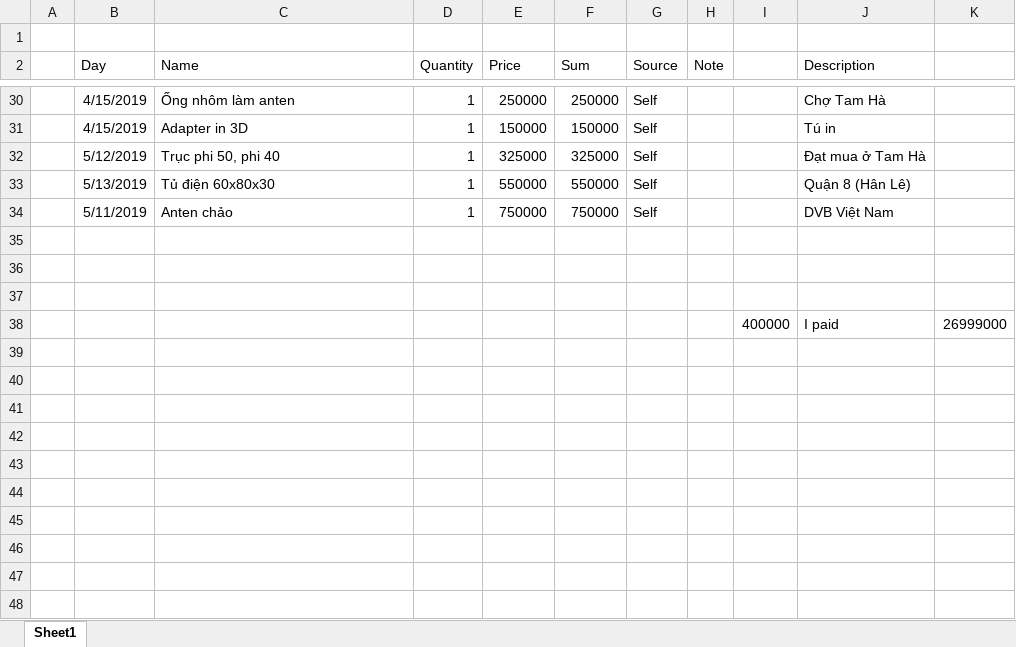
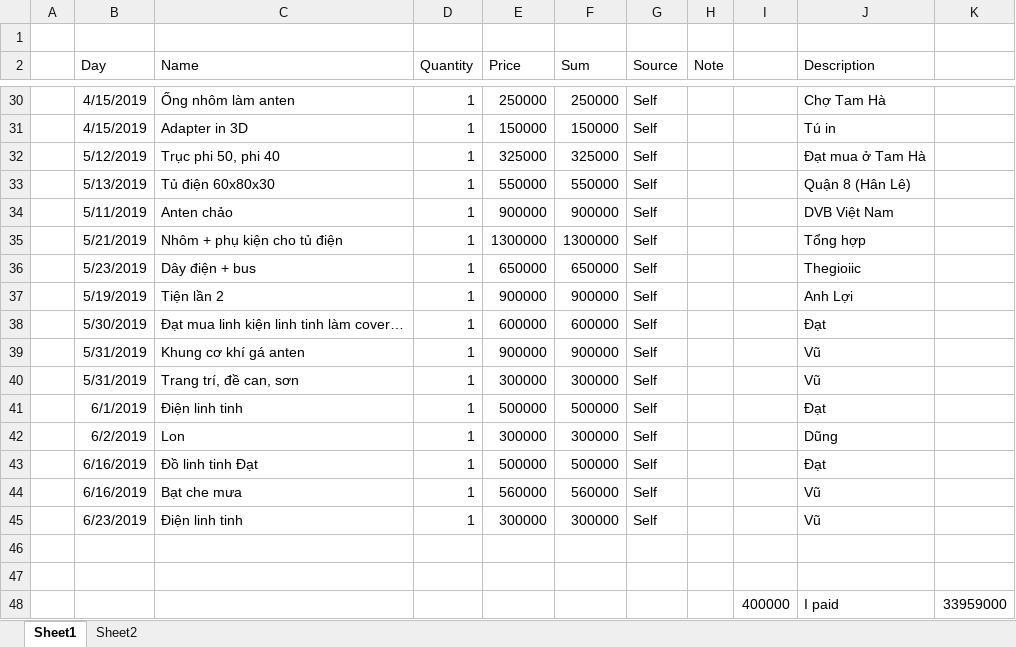
Before and after one commit to bigboy061293/satGndStat, an Excel workbook: financialControl.xlsx, sheet Sheet1, drawn as a sheet; only a part is shown, gaps mark what is left out; values as stored, in another font and other column widths than the file's, no borders; removed rows and columns are numbered as before the commit, all else as after; the diff names each change by its address in the sheet, - before the commit and + after, or states it on an @@ line.

```diff
--- a/financialControl.xlsx (sheet Sheet1)
+++ b/financialControl.xlsx (sheet Sheet1)
+sheet tab: Sheet2
-E34 (Price): 750000
+E34 (Price): 900000
-F34 (Sum): 750000
+F34 (Sum): 900000
+row 35:  | 5/21/2019 | Nhôm + phụ kiện cho tủ điện | 1 | 1300000 | 1300000 | Self |  |  | Tổng hợp
+row 36:  | 5/23/2019 | Dây điện + bus | 1 | 650000 | 650000 | Self |  |  | Thegioiic
+row 37:  | 5/19/2019 | Tiện lần 2 | 1 | 900000 | 900000 | Self |  |  | Anh Lợi
+row 38:  | 5/30/2019 | Đạt mua linh kiện linh tinh làm cover… | 1 | 600000 | 600000 | Self |  |  | Đạt
+row 39:  | 5/31/2019 | Khung cơ khí gá anten | 1 | 900000 | 900000 | Self |  |  | Vũ
+row 40:  | 5/31/2019 | Trang trí, đề can, sơn | 1 | 300000 | 300000 | Self |  |  | Vũ
+row 41:  | 6/1/2019 | Điện linh tinh | 1 | 500000 | 500000 | Self |  |  | Đạt
+row 42:  | 6/2/2019 | Lon | 1 | 300000 | 300000 | Self |  |  | Dũng
+row 43:  | 6/16/2019 | Đồ linh tinh Đạt | 1 | 500000 | 500000 | Self |  |  | Đạt
+row 44:  | 6/16/2019 | Bạt che mưa | 1 | 560000 | 560000 | Self |  |  | Vũ
+row 45:  | 6/23/2019 | Điện linh tinh | 1 | 300000 | 300000 | Self |  |  | Vũ
-row 37: (empty)
-K48: 26999000
+K48: 33959000
```
Also changed, not shown: 42 other files.
